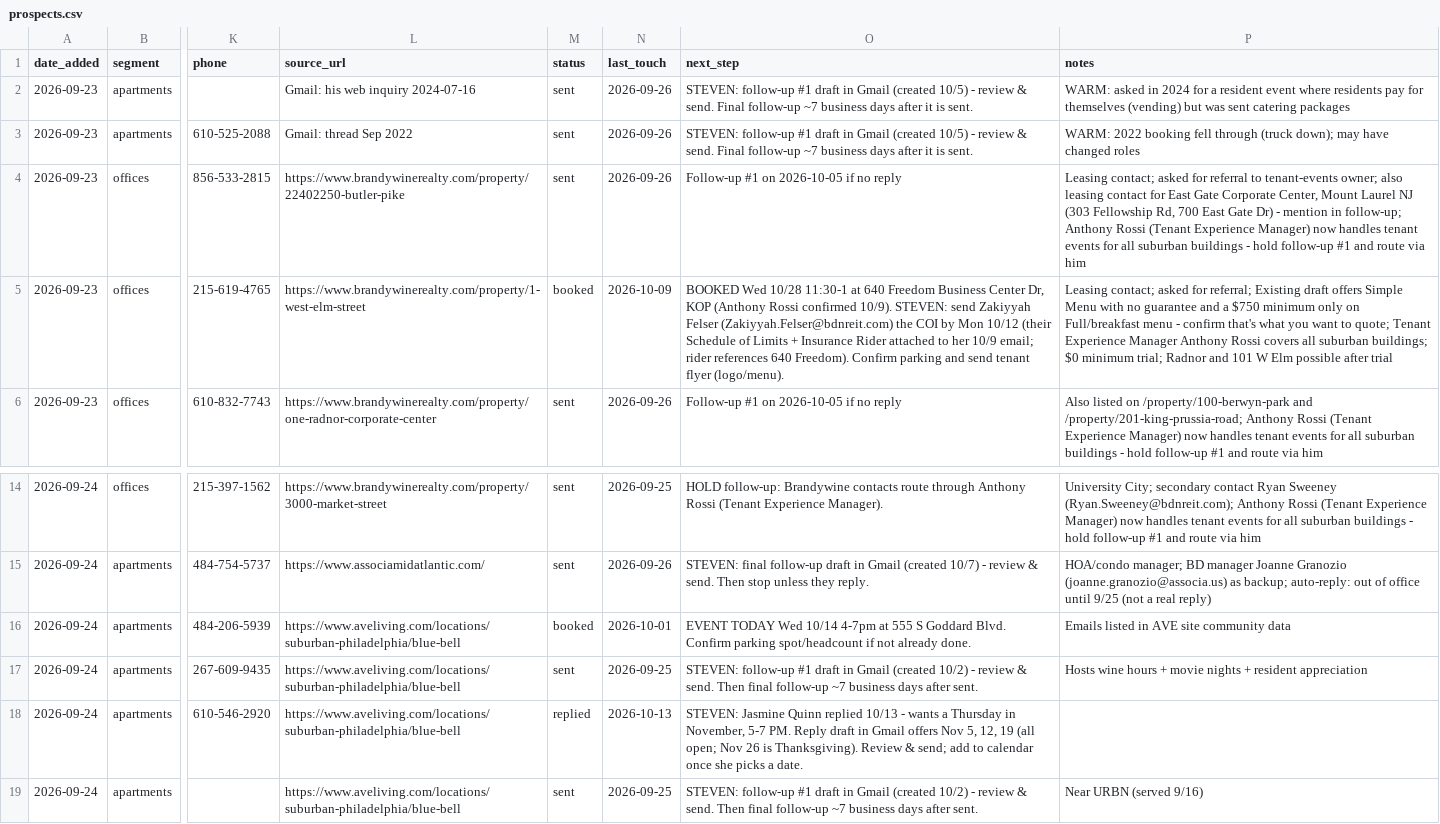
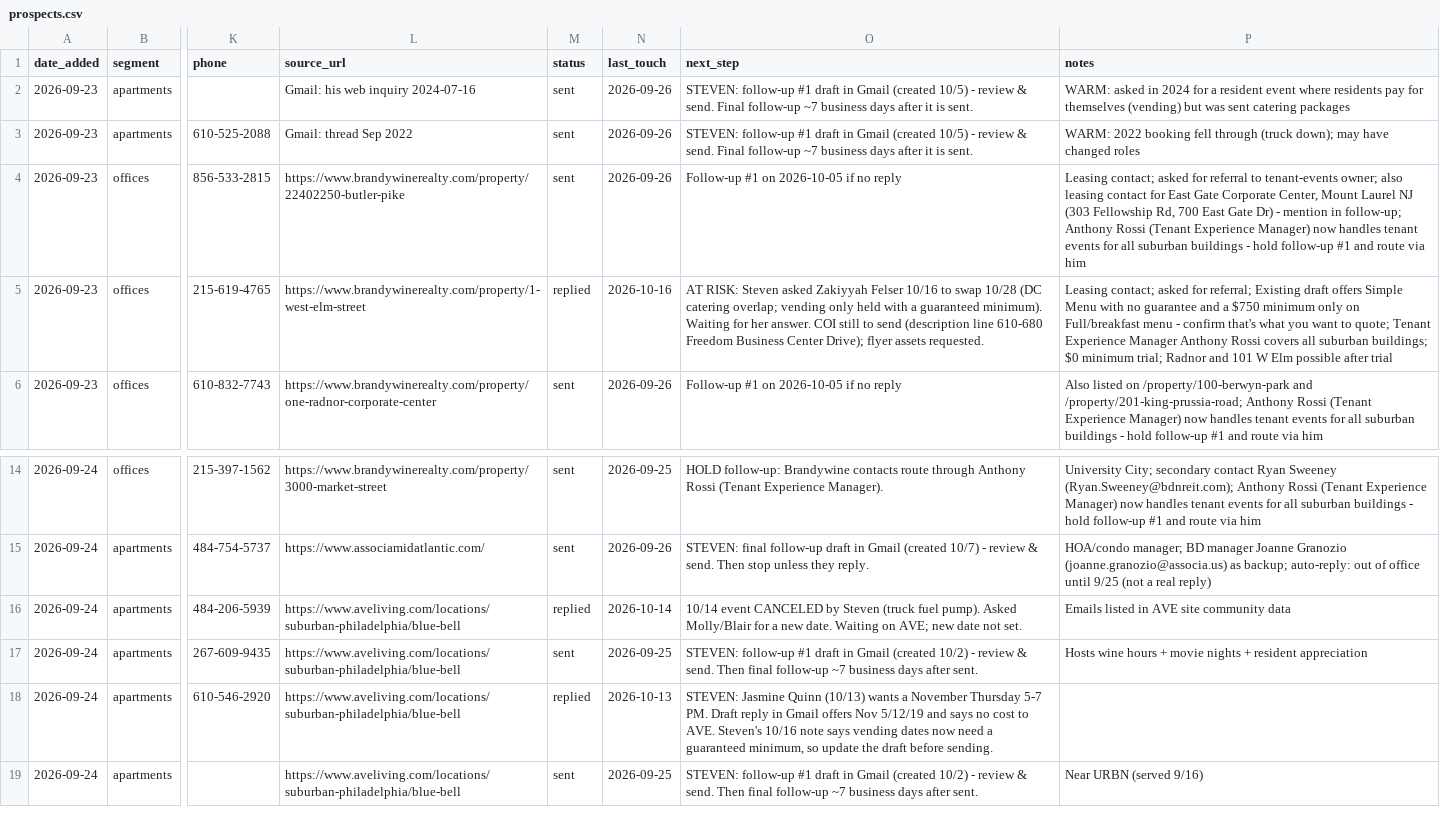
Before and after one commit to stevendevo/vending-outreach-automation, a CSV file: prospects.csv, drawn as a sheet; only a part is shown, gaps mark what is left out; the diff names each change by its address in the sheet, - before the commit and + after, or states it on an @@ line.

```diff
--- a/prospects.csv
+++ b/prospects.csv
-M5 (status): booked
+M5 (status): replied
-N5 (last_touch): 2026-10-09
+N5 (last_touch): 2026-10-16
-O5 (next_step): BOOKED Wed 10/28 11:30-1 at 640 Freedom Business Center Dr, KOP (Anthony Rossi confirmed 10/9). STEVEN: send Zakiyyah Felser (Zakiyyah.Felser@bdnreit.com) the COI by Mon 10/12 (their Schedule of Limits + Insurance Rider attached to her 10/9 email; rider references 640 Freedom). Confirm parking and send tenant flyer (logo/menu).
+O5 (next_step): AT RISK: Steven asked Zakiyyah Felser 10/16 to swap 10/28 (DC catering overlap; vending only held with a guaranteed minimum). Waiting for her answer. COI still to send (description line 610-680 Freedom Business Center Drive); flyer assets requested.
-M16 (status): booked
+M16 (status): replied
-N16 (last_touch): 2026-10-01
+N16 (last_touch): 2026-10-14
-O16 (next_step): EVENT TODAY Wed 10/14 4-7pm at 555 S Goddard Blvd. Confirm parking spot/headcount if not already done.
+O16 (next_step): 10/14 event CANCELED by Steven (truck fuel pump). Asked Molly/Blair for a new date. Waiting on AVE; new date not set.
-O18 (next_step): …Jasmine Quinn replied 10/13 - wants a Thursday in November, 5-7 PM. Reply draft in Gmail offers Nov 5, 12, 19 (all open; Nov 26 is Thanksgiving). Review & send; add to calendar once she picks a date.
+O18 (next_step): …Jasmine Quinn (10/13) wants a November Thursday 5-7 PM. Draft reply in Gmail offers Nov 5/12/19 and says no cost to AVE. Steven's 10/16 note says vending dates now need a guaranteed minimum, so update the draft before sending.
```
Also changed, not shown: 2 other files.
